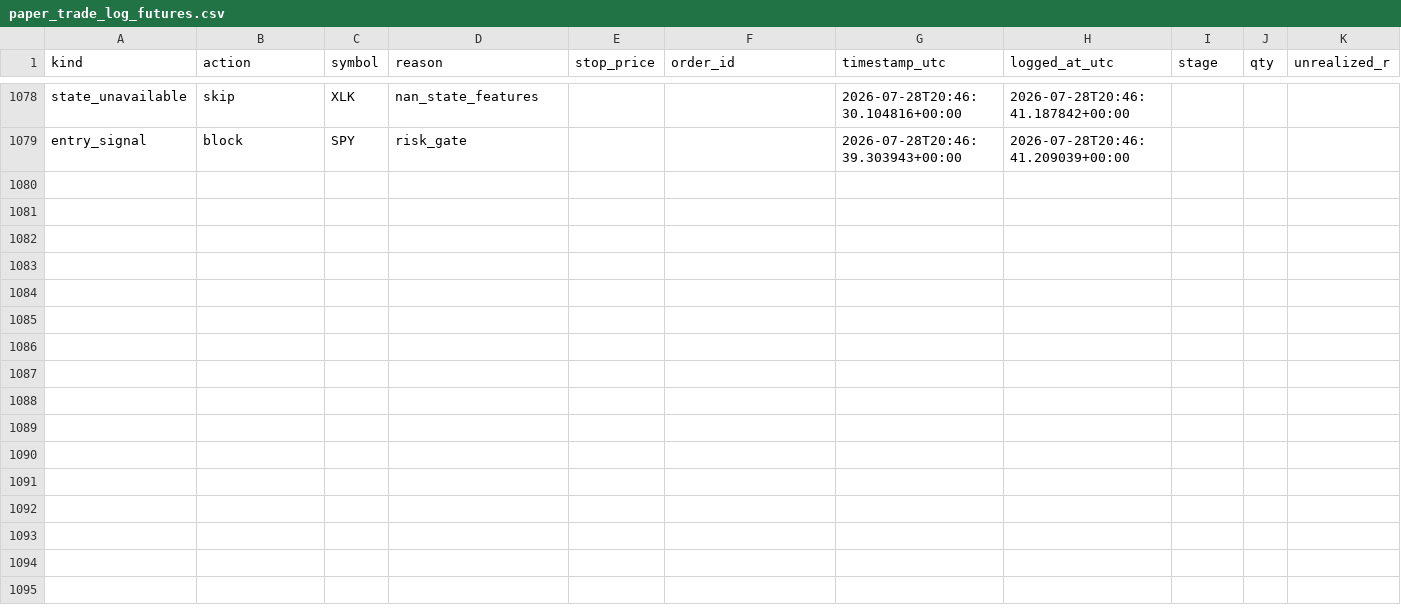
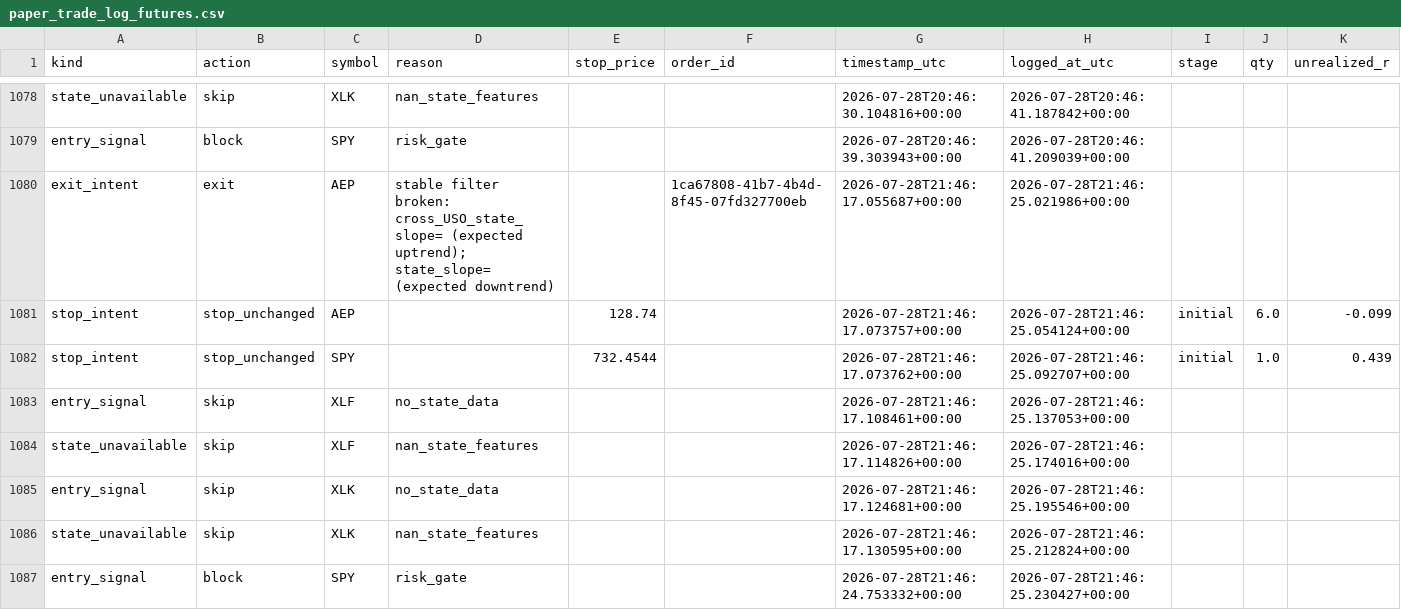
Before and after one commit to 6ixtyn9-sudo/Price, a CSV file: localdata/paper_trade_log_futures.csv, drawn as a sheet; only a part is shown, gaps mark what is left out; rows hold the shown columns only; the diff names each change by its address in the sheet, - before the commit and + after, or states it on an @@ line.

```diff
--- a/localdata/paper_trade_log_futures.csv
+++ b/localdata/paper_trade_log_futures.csv
+row 1080: exit_intent | exit | AEP | stable filter broken: cross_USO_state_slope= (expected uptrend); state_slope= (expected downtrend) |  | 1ca67808-41b7-4b4d-8f45-07fd327700eb | 2026-07-28T21:46:17.055687+00:00 | 2026-07-28T21:46:25.021986+00:00
+row 1081: stop_intent | stop_unchanged | AEP |  | 128.74 |  | 2026-07-28T21:46:17.073757+00:00 | 2026-07-28T21:46:25.054124+00:00 | initial | 6.0 | -0.099
+row 1082: stop_intent | stop_unchanged | SPY |  | 732.4544 |  | 2026-07-28T21:46:17.073762+00:00 | 2026-07-28T21:46:25.092707+00:00 | initial | 1.0 | 0.439
+row 1083: entry_signal | skip | XLF | no_state_data |  |  | 2026-07-28T21:46:17.108461+00:00 | 2026-07-28T21:46:25.137053+00:00
+row 1084: state_unavailable | skip | XLF | nan_state_features |  |  | 2026-07-28T21:46:17.114826+00:00 | 2026-07-28T21:46:25.174016+00:00
+row 1085: entry_signal | skip | XLK | no_state_data |  |  | 2026-07-28T21:46:17.124681+00:00 | 2026-07-28T21:46:25.195546+00:00
+row 1086: state_unavailable | skip | XLK | nan_state_features |  |  | 2026-07-28T21:46:17.130595+00:00 | 2026-07-28T21:46:25.212824+00:00
+row 1087: entry_signal | block | SPY | risk_gate |  |  | 2026-07-28T21:46:24.753332+00:00 | 2026-07-28T21:46:25.230427+00:00
```
Also changed, not shown: localdata/trade_journal_futures.csv.
